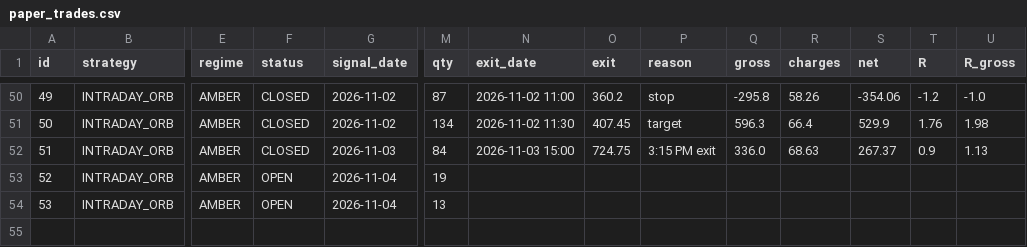
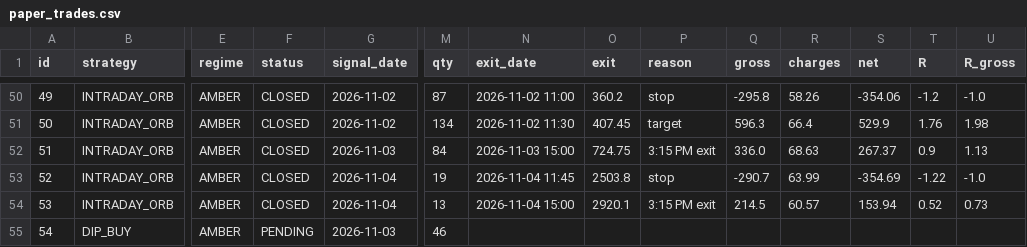
Before and after one commit to manasva-utd/swingdesk, a CSV file: paper/paper_trades.csv, drawn as a sheet; only a part is shown, gaps mark what is left out; rows hold the shown columns only; the diff names each change by its address in the sheet, - before the commit and + after, or states it on an @@ line.

Commit message:
paper: evening 2026-11-04

```diff
--- a/paper/paper_trades.csv
+++ b/paper/paper_trades.csv
-F53:F54 (status): OPEN
+F53:F54 (status): CLOSED
-N53 (exit_date): (empty)
+N53 (exit_date): 2026-11-04 11:45
-O53 (exit): (empty)
+O53 (exit): 2503.8
-P53 (reason): (empty)
+P53 (reason): stop
-Q53 (gross): (empty)
+Q53 (gross): -290.7
-R53 (charges): (empty)
+R53 (charges): 63.99
-S53 (net): (empty)
+S53 (net): -354.69
-T53 (R): (empty)
+T53 (R): -1.22
-U53 (R_gross): (empty)
+U53 (R_gross): -1.0
-N54 (exit_date): (empty)
+N54 (exit_date): 2026-11-04 15:00
-O54 (exit): (empty)
+O54 (exit): 2920.1
-P54 (reason): (empty)
+P54 (reason): 3:15 PM exit
-Q54 (gross): (empty)
+Q54 (gross): 214.5
-R54 (charges): (empty)
+R54 (charges): 60.57
-S54 (net): (empty)
+S54 (net): 153.94
-T54 (R): (empty)
+T54 (R): 0.52
-U54 (R_gross): (empty)
+U54 (R_gross): 0.73
+row 55: 54 | DIP_BUY | AMBER | PENDING | 2026-11-03 | 46
```
